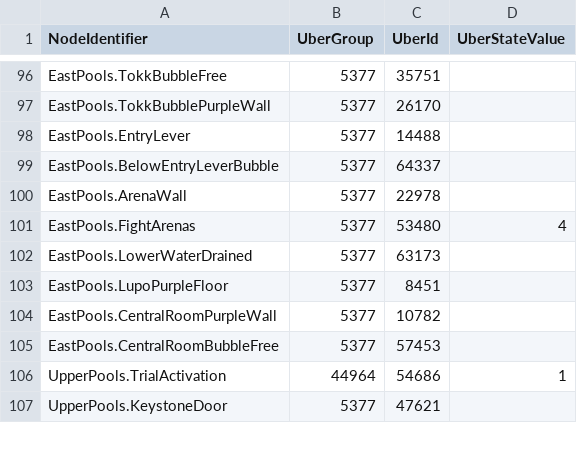
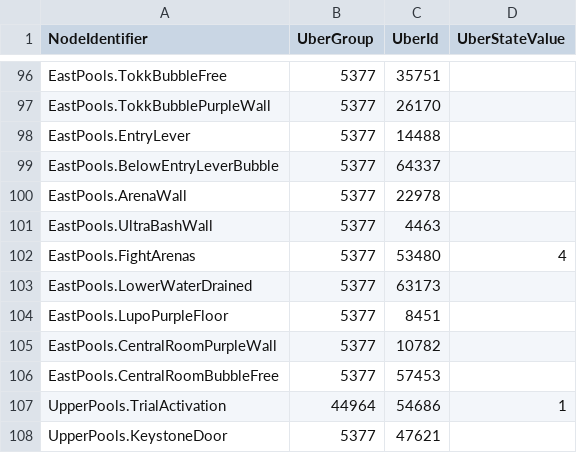
Before and after one commit to ori-community/wotw-seedgen, a CSV file: wotw_seedgen/state_data.csv, drawn as a sheet; only a part is shown, gaps mark what is left out.

Commit message:
EastPools but using underwater TP

```diff
--- a/wotw_seedgen/state_data.csv
+++ b/wotw_seedgen/state_data.csv
@@ -100,2 +100,3 @@ EastPools.BelowEntryLeverBubble, 5377, 64337,
 EastPools.ArenaWall, 5377, 22978,
+EastPools.UltraBashWall, 5377, 4463,
 EastPools.FightArenas, 5377, 53480, 4
```
Also changed, not shown: 1 other file.
